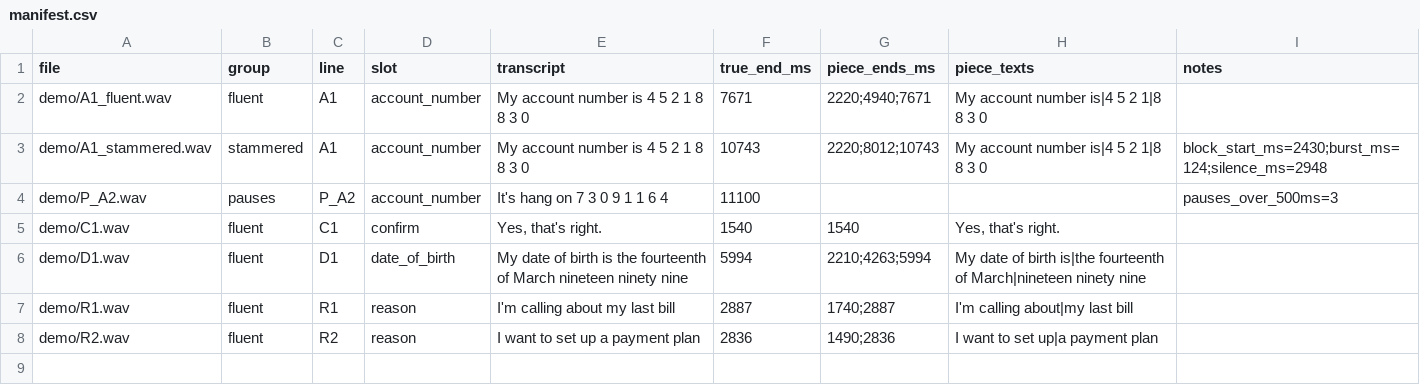
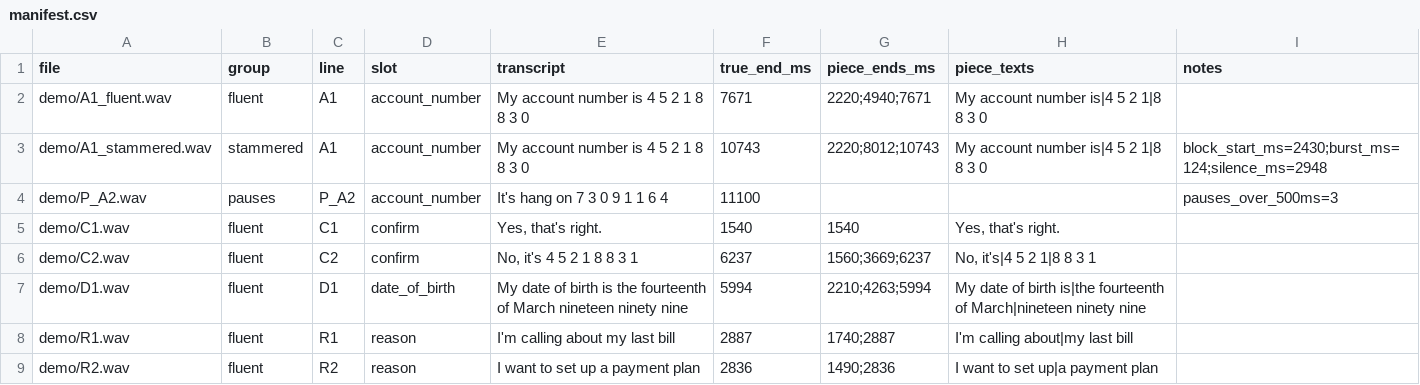
Before and after one commit to ZainX38/Unhurried, a CSV file: eval/data/demo/manifest.csv, drawn as a sheet.

Commit message:
Ticket 08: add C2 (no + corrected number) to eval/data/demo for the sample call
Sweep outputs unchanged.

```diff
--- a/eval/data/demo/manifest.csv
+++ b/eval/data/demo/manifest.csv
@@ -5,2 +5,3 @@ demo/P_A2.wav,pauses,P_A2,account_number,It's hang on 7 3 0 9 1 1 6 4,11100,,,pa
 demo/C1.wav,fluent,C1,confirm,"Yes, that's right.",1540,1540,"Yes, that's right.",
+demo/C2.wav,fluent,C2,confirm,"No, it's 4 5 2 1 8 8 3 1",6237,1560;3669;6237,"No, it's|4 5 2 1|8 8 3 1",
 demo/D1.wav,fluent,D1,date_of_birth,My date of birth is the fourteenth of March nineteen ninety nine,5994,2210;4263;5994,My date of birth is|the fourteenth of March|nineteen ninety nine,
```
Also changed, not shown: 3 other files.
